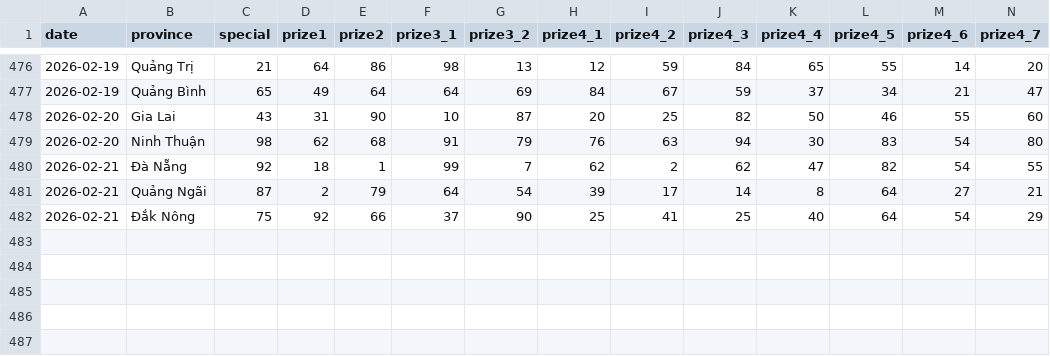
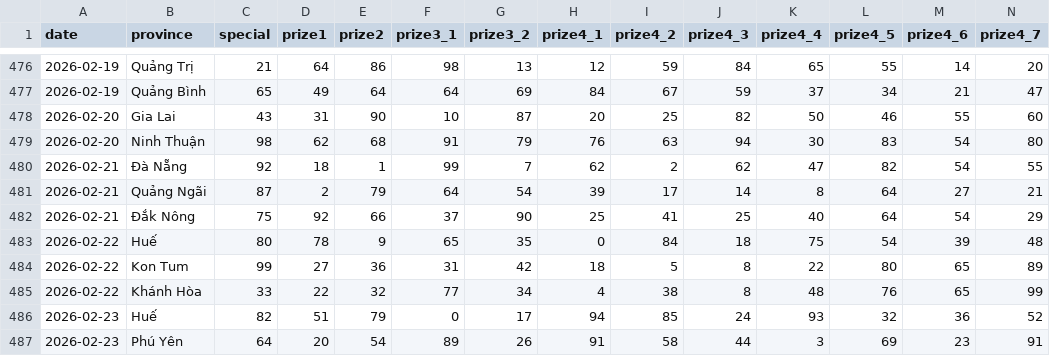
Before and after one commit to aloha123890/vietnam-lottery, a CSV file: data/xsmt-2-digits.csv, drawn as a sheet; only a part is shown, gaps mark what is left out; rows hold the shown columns only; the diff names each change by its address in the sheet, - before the commit and + after, or states it on an @@ line.

```diff
--- a/data/xsmt-2-digits.csv
+++ b/data/xsmt-2-digits.csv
+row 483: 2026-02-22 | Huế | 80 | 78 | 9 | 65 | 35 | 0 | 84 | 18 | 75 | 54 | 39 | 48
+row 484: 2026-02-22 | Kon Tum | 99 | 27 | 36 | 31 | 42 | 18 | 5 | 8 | 22 | 80 | 65 | 89
+row 485: 2026-02-22 | Khánh Hòa | 33 | 22 | 32 | 77 | 34 | 4 | 38 | 8 | 48 | 76 | 65 | 99
+row 486: 2026-02-23 | Huế | 82 | 51 | 79 | 0 | 17 | 94 | 85 | 24 | 93 | 32 | 36 | 52
+row 487: 2026-02-23 | Phú Yên | 64 | 20 | 54 | 89 | 26 | 91 | 58 | 44 | 3 | 69 | 23 | 91
```
Also changed, not shown: data/xsmt-sparse.csv, data/xsmt.csv, 8 other files.
